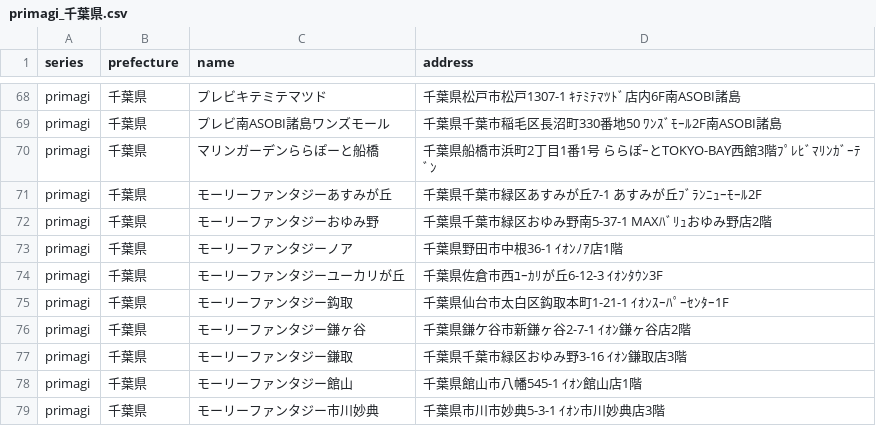
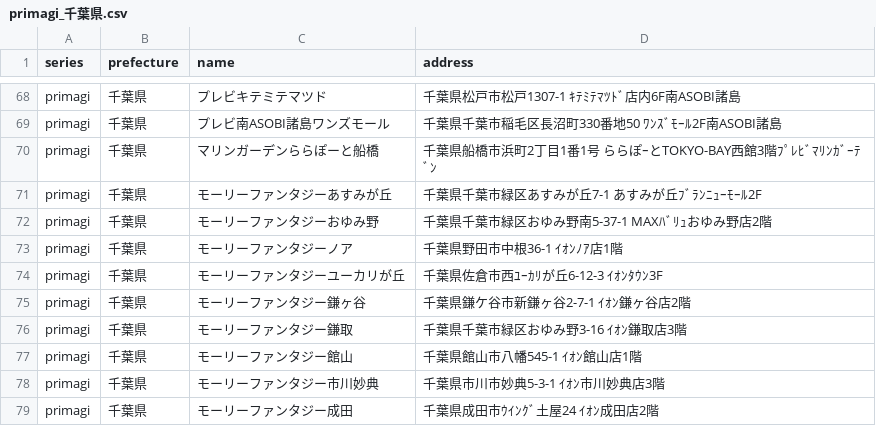
Before and after one commit to prickathon/prismdb, a CSV file: _data/shop/primagi_千葉県.csv, drawn as a sheet; only a part is shown, gaps mark what is left out; the shorter side is filled out with more unchanged rows; the diff names each change by its address in the sheet, - before the commit and + after, or states it on an @@ line.

```diff
--- a/_data/shop/primagi_千葉県.csv
+++ b/_data/shop/primagi_千葉県.csv
-row 75: primagi | 千葉県 | モーリーファンタジー鈎取 | 千葉県仙台市太白区鈎取本町1-21-1 ｲｵﾝｽｰﾊﾟｰｾﾝﾀｰ1F
```
Also changed, not shown: _data/shop/primagi_宮城県.csv.
